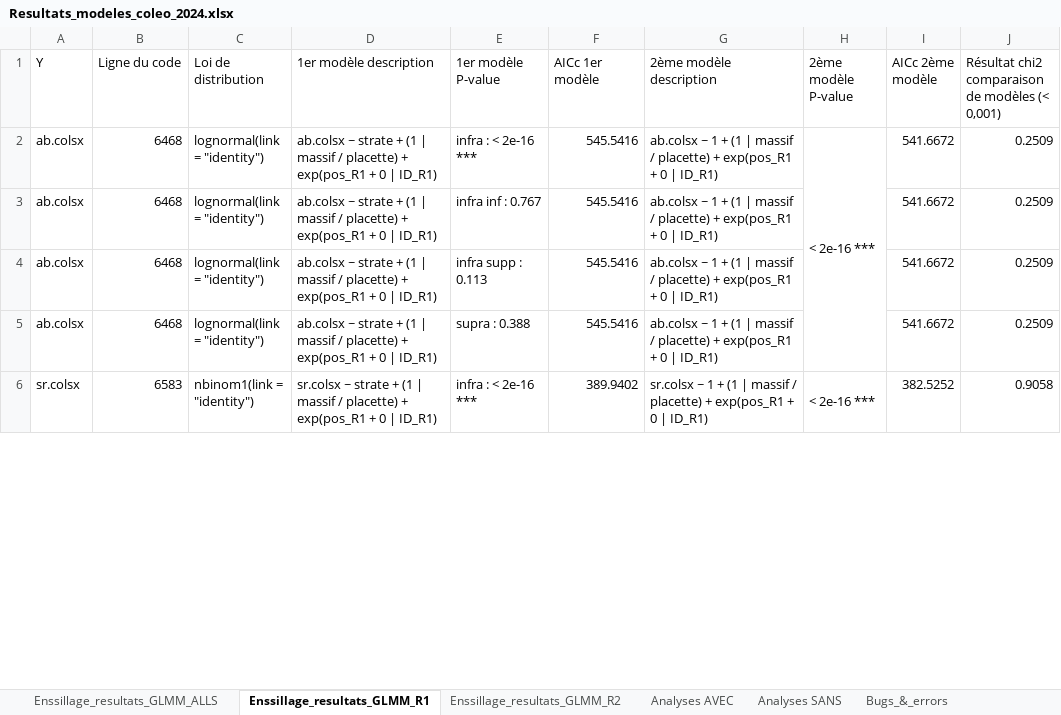
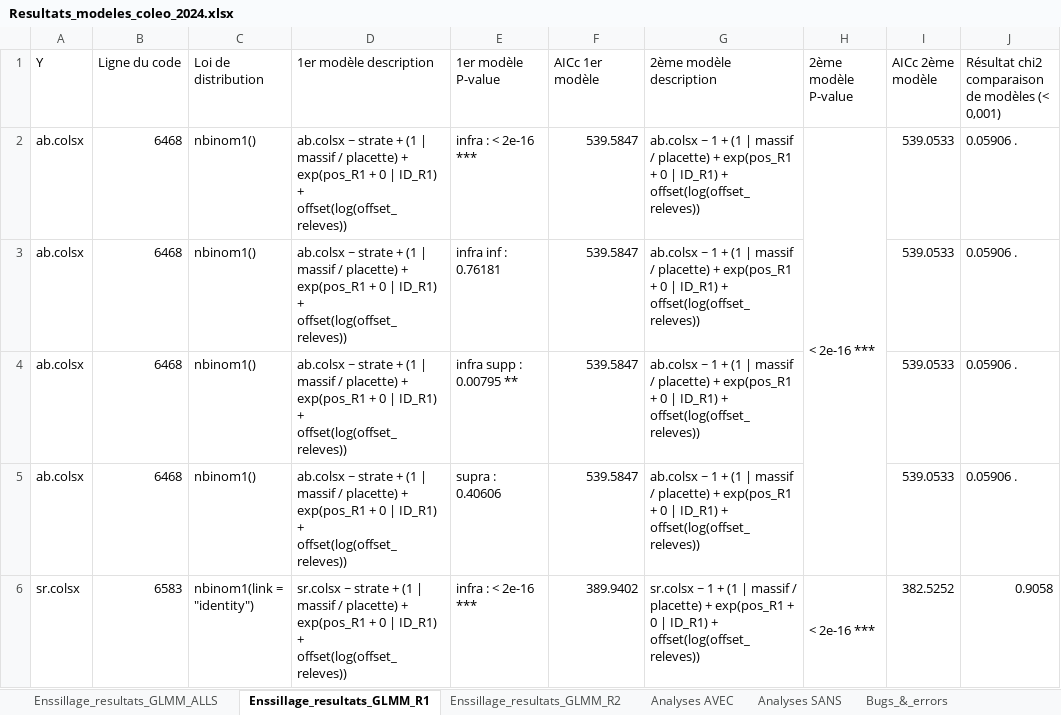
Before and after one commit to BroMoutarde/Stage_Coleo_A-D, an Excel workbook: Resultats_modeles_coleo_2024.xlsx, sheet Enssillage_resultats_GLMM_R1, drawn as a sheet; only a part is shown; values as stored, in another font and other column widths than the file's, no cell formats; the diff covers the shown part only; the diff names each change by its address in the sheet, - before the commit and + after, or states it on an @@ line.

```diff
--- a/Resultats_modeles_coleo_2024.xlsx (sheet Enssillage_resultats_GLMM_R1)
+++ b/Resultats_modeles_coleo_2024.xlsx (sheet Enssillage_resultats_GLMM_R1)
-C2:C5 (Loi de distribution): lognormal(link = "identity")
+C2:C5 (Loi de distribution): nbinom1()
-D2:D5 (1er modèle description): …| ID_R1)
+D2:D5 (1er modèle description): …| ID_R1) + offset(log(offset_releves))
-F2:F5 (AICc 1er modèle): 545.5416
+F2:F5 (AICc 1er modèle): 539.5847
-G2:G5 (2ème modèle description): …| ID_R1)
+G2:G5 (2ème modèle description): …| ID_R1) + offset(log(offset_releves))
-I2:I5 (AICc 2ème modèle): 541.6672
+I2:I5 (AICc 2ème modèle): 539.0533
-J2:J5: 0.2509
+J2:J5: 0.05906 .
-E3 (1er modèle P-value): infra inf : 0.767
+E3 (1er modèle P-value): infra inf : 0.76181
-E4 (1er modèle P-value): infra supp : 0.113
+E4 (1er modèle P-value): infra supp : 0.00795 **
-E5 (1er modèle P-value): supra : 0.388
+E5 (1er modèle P-value): supra : 0.40606
-D6 (1er modèle description): …| ID_R1)
+D6 (1er modèle description): …| ID_R1) + offset(log(offset_releves))
-G6 (2ème modèle description): …| ID_R1)
+G6 (2ème modèle description): …| ID_R1) + offset(log(offset_releves))
```
Also changed, not shown: 806 edited cells and merged cells elsewhere in this sheet, sheet Enssillage_resultats_GLMM_R2, cell formats, 23 other files.
